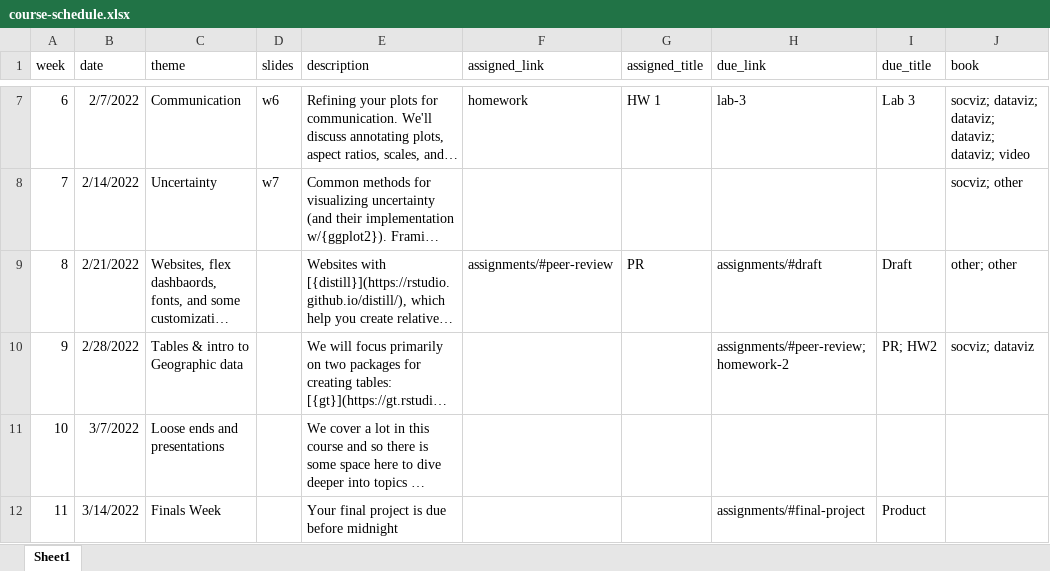
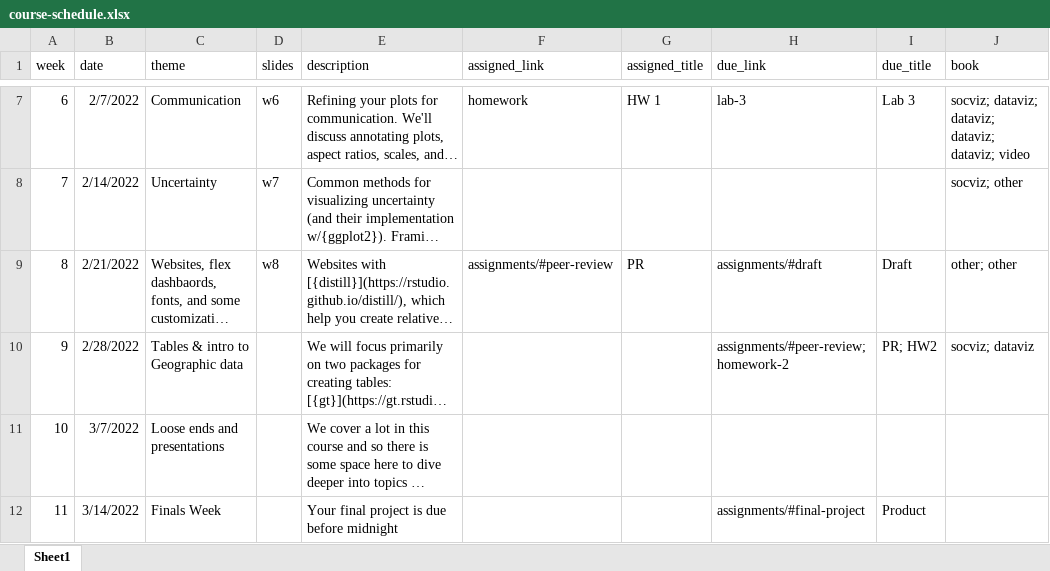
Before and after one commit to maithgopalan/c2-dataviz-2025, an Excel workbook: website-data/course-schedule.xlsx, sheet Sheet1, drawn as a sheet; only a part is shown, gaps mark what is left out; long unchanged cells end in …; values as stored, in another font and other column widths than the file's, no borders; the diff names each change by its address in the sheet, - before the commit and + after, or states it on an @@ line.

Commit message:
post w8 slides

```diff
--- a/website-data/course-schedule.xlsx (sheet Sheet1)
+++ b/website-data/course-schedule.xlsx (sheet Sheet1)
-D9 (slides): (empty)
+D9 (slides): w8
```
Also changed, not shown: 8 other files.
